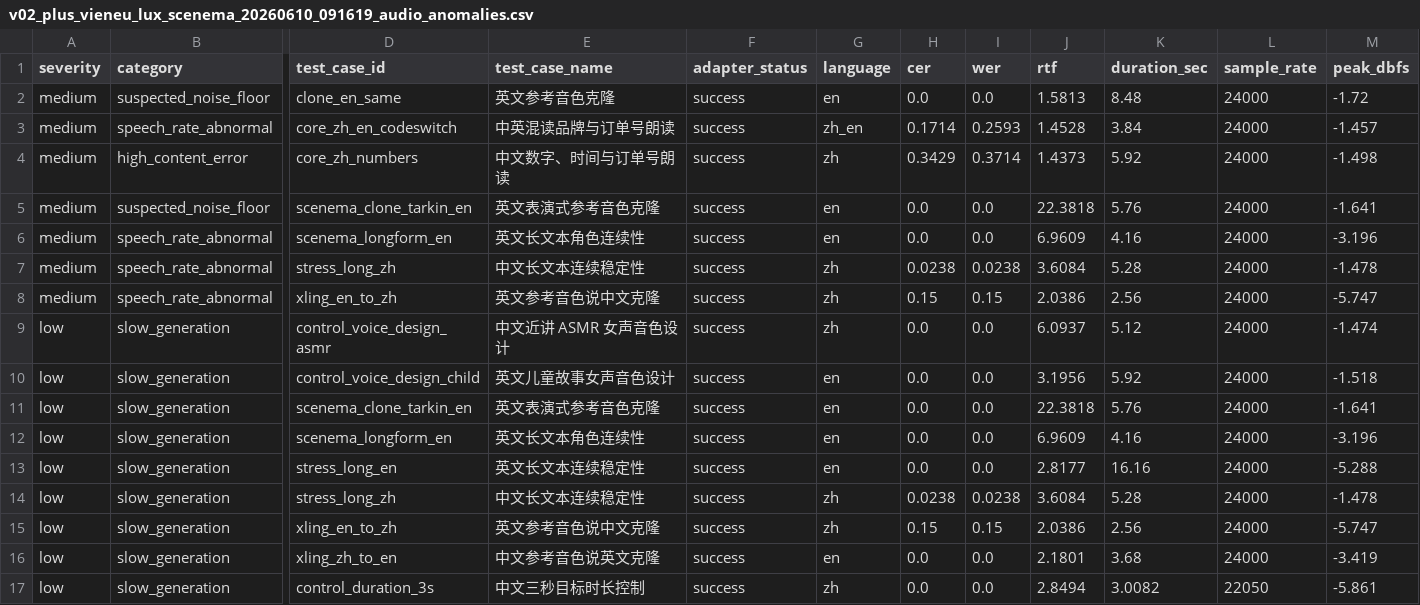
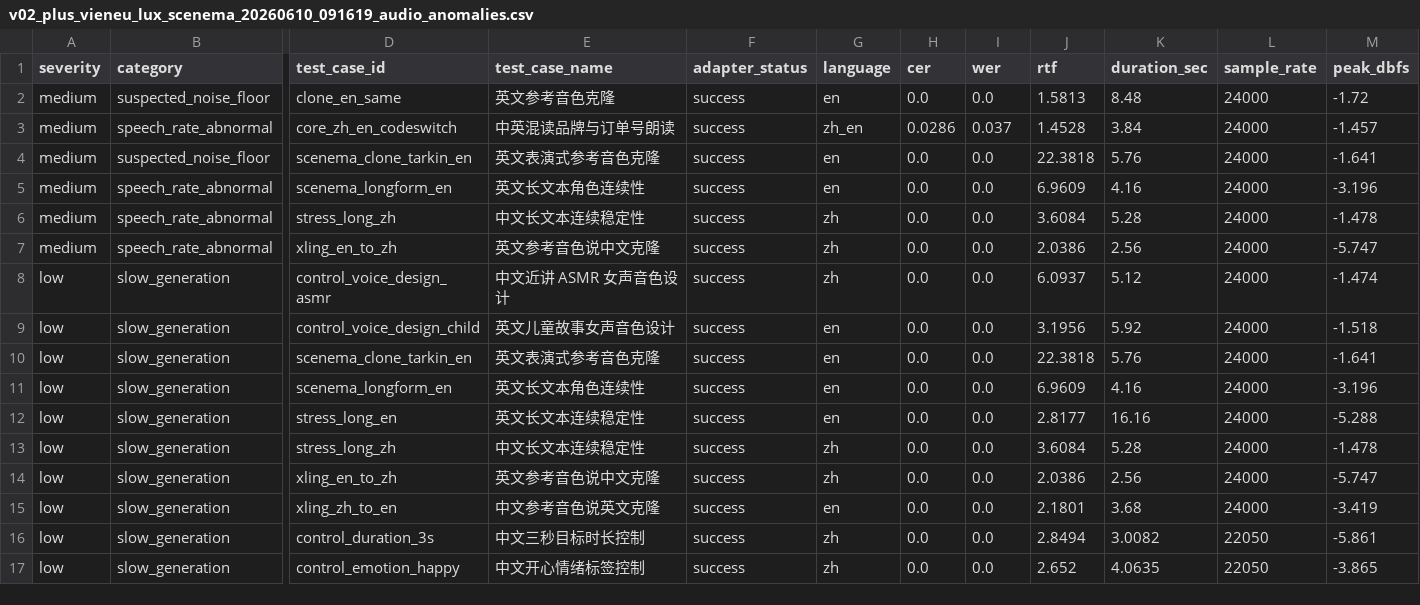
Before and after one commit to vanch007/mlx-tts-benchmarks, a CSV file: reports/v02_plus_vieneu_lux_scenema_20260610_091619_audio_anomalies.csv, drawn as a sheet; only a part is shown, gaps mark what is left out; the shorter side is filled out with more unchanged rows; removed rows and columns are numbered as before the commit, all else as after; rows hold the shown columns only; the diff names each change by its address in the sheet, - before the commit and + after, or states it on an @@ line.

```diff
--- a/reports/v02_plus_vieneu_lux_scenema_20260610_091619_audio_anomalies.csv
+++ b/reports/v02_plus_vieneu_lux_scenema_20260610_091619_audio_anomalies.csv
-H3 (cer): 0.1714
+H3 (cer): 0.0286
-I3 (wer): 0.2593
+I3 (wer): 0.037
-row 4: medium | high_content_error | core_zh_numbers | 中文数字、时间与订单号朗读 | success | zh | 0.3429 | 0.3714 | 1.4373 | 5.92 | 24000 | -1.498
-H6 (cer): 0.0238
+H6 (cer): 0.0
-I6 (wer): 0.0238
+I6 (wer): 0.0
-H7 (cer): 0.15
+H7 (cer): 0.0
-I7 (wer): 0.15
+I7 (wer): 0.0
-H13 (cer): 0.0238
+H13 (cer): 0.0
-I13 (wer): 0.0238
+I13 (wer): 0.0
-H14 (cer): 0.15
+H14 (cer): 0.0
-I14 (wer): 0.15
+I14 (wer): 0.0
```
Also changed, not shown: reports/local_open_tts.scored.csv, reports/v02_plus_vieneu_lux_scenema_20260610_091619.scored.csv, 13 other files.
